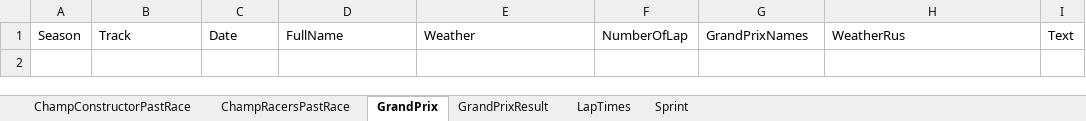
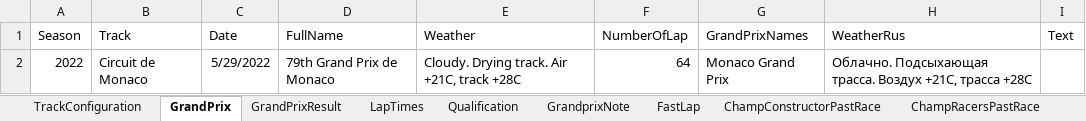
Before and after one commit to YuraMelnikov/FormulaOneStatisticsApps, an Excel workbook: FormulaOneStatistics/wwwroot/export.xlsx, sheet GrandPrix, drawn as a sheet; values as stored, in another font and other column widths than the file's, no borders; table styles not drawn; the diff names each change by its address in the sheet, - before the commit and + after, or states it on an @@ line.

```diff
--- a/FormulaOneStatistics/wwwroot/export.xlsx (sheet GrandPrix)
+++ b/FormulaOneStatistics/wwwroot/export.xlsx (sheet GrandPrix)
+sheet tab: TrackСonfiguration
+sheet tab: Qualification
+sheet tab: GrandprixNote
+sheet tab: FastLap
@@ sheet tab order changed: TrackСonfiguration | GrandPrix | GrandPrixResult | LapTimes | Qualification | GrandprixNote | FastLap | ChampConstructorPastRace | ChampRacersPastRace @@
+row 2: 2022 | Circuit de Monaco | 5/29/2022 | 79th Grand Prix de Monaco | Cloudy. Drying track. Air +21C, track +28C | 64 | Monaco Grand Prix | Облачно. Подсыхающая трасса. Воздух +21С, трасса +28С
```
Also changed, not shown: sheet LapTimes, sheet GrandPrixResult, sheet ChampRacersPastRace, sheet ChampConstructorPastRace, other sheet tabs, 20 other files.
